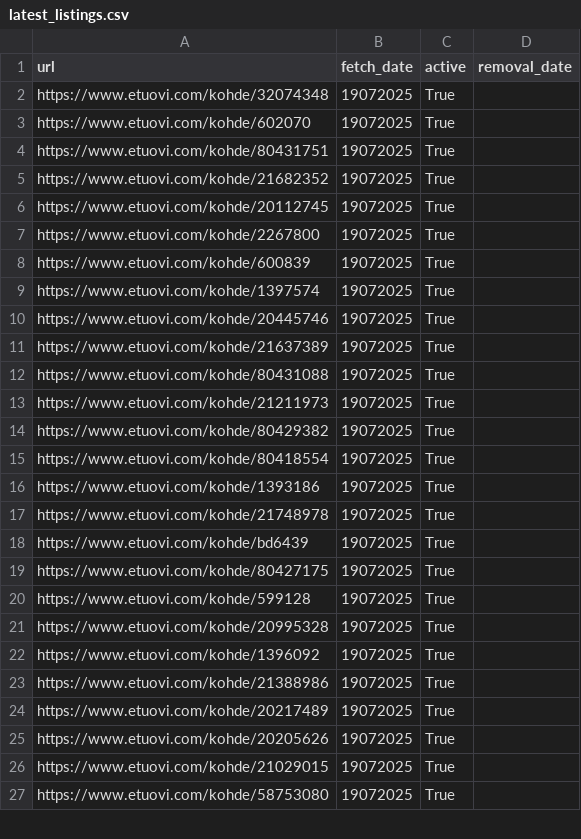
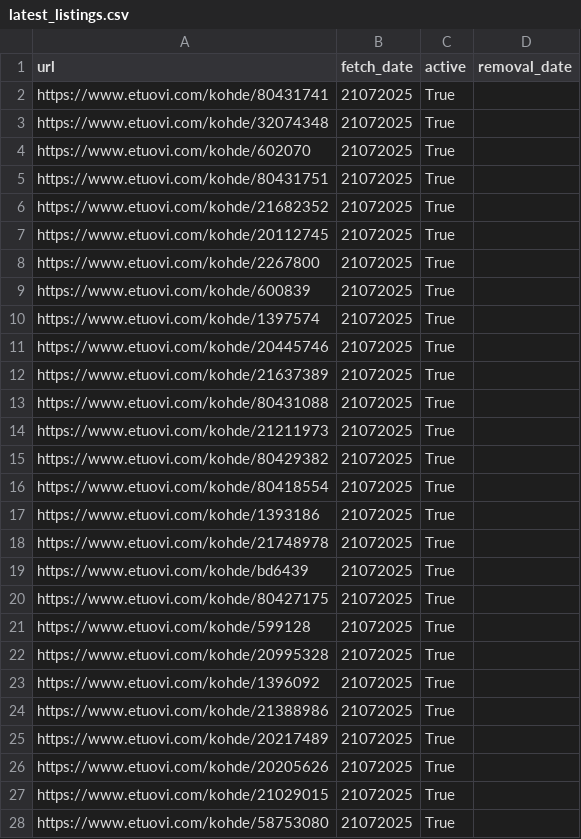
Before and after one commit to setuukka/etuovi, a CSV file: latest_listings.csv, drawn as a sheet; only a part is shown; the diff covers the shown part only.

```diff
--- a/latest_listings.csv
+++ b/latest_listings.csv
@@ -1,27 +1,28 @@
 url,fetch_date,active,removal_date
-https://www.etuovi.com/kohde/32074348,19072025,True,
-https://www.etuovi.com/kohde/602070,19072025,True,
-https://www.etuovi.com/kohde/80431751,19072025,True,
-https://www.etuovi.com/kohde/21682352,19072025,True,
-https://www.etuovi.com/kohde/20112745,19072025,True,
-https://www.etuovi.com/kohde/2267800,19072025,True,
-https://www.etuovi.com/kohde/600839,19072025,True,
-https://www.etuovi.com/kohde/1397574,19072025,True,
-https://www.etuovi.com/kohde/20445746,19072025,True,
-https://www.etuovi.com/kohde/21637389,19072025,True,
-https://www.etuovi.com/kohde/80431088,19072025,True,
-https://www.etuovi.com/kohde/21211973,19072025,True,
-https://www.etuovi.com/kohde/80429382,19072025,True,
-https://www.etuovi.com/kohde/80418554,19072025,True,
-https://www.etuovi.com/kohde/1393186,19072025,True,
-https://www.etuovi.com/kohde/21748978,19072025,True,
-https://www.etuovi.com/kohde/bd6439,19072025,True,
-https://www.etuovi.com/kohde/80427175,19072025,True,
-https://www.etuovi.com/kohde/599128,19072025,True,
-https://www.etuovi.com/kohde/20995328,19072025,True,
-https://www.etuovi.com/kohde/1396092,19072025,True,
-https://www.etuovi.com/kohde/21388986,19072025,True,
-https://www.etuovi.com/kohde/20217489,19072025,True,
-https://www.etuovi.com/kohde/20205626,19072025,True,
-https://www.etuovi.com/kohde/21029015,19072025,True,
-https://www.etuovi.com/kohde/58753080,19072025,True,
+https://www.etuovi.com/kohde/80431741,21072025,True,
+https://www.etuovi.com/kohde/32074348,21072025,True,
+https://www.etuovi.com/kohde/602070,21072025,True,
+https://www.etuovi.com/kohde/80431751,21072025,True,
+https://www.etuovi.com/kohde/21682352,21072025,True,
+https://www.etuovi.com/kohde/20112745,21072025,True,
+https://www.etuovi.com/kohde/2267800,21072025,True,
+https://www.etuovi.com/kohde/600839,21072025,True,
+https://www.etuovi.com/kohde/1397574,21072025,True,
+https://www.etuovi.com/kohde/20445746,21072025,True,
+https://www.etuovi.com/kohde/21637389,21072025,True,
+https://www.etuovi.com/kohde/80431088,21072025,True,
+https://www.etuovi.com/kohde/21211973,21072025,True,
+https://www.etuovi.com/kohde/80429382,21072025,True,
+https://www.etuovi.com/kohde/80418554,21072025,True,
+https://www.etuovi.com/kohde/1393186,21072025,True,
+https://www.etuovi.com/kohde/21748978,21072025,True,
+https://www.etuovi.com/kohde/bd6439,21072025,True,
+https://www.etuovi.com/kohde/80427175,21072025,True,
+https://www.etuovi.com/kohde/599128,21072025,True,
+https://www.etuovi.com/kohde/20995328,21072025,True,
+https://www.etuovi.com/kohde/1396092,21072025,True,
+https://www.etuovi.com/kohde/21388986,21072025,True,
+https://www.etuovi.com/kohde/20217489,21072025,True,
+https://www.etuovi.com/kohde/20205626,21072025,True,
+https://www.etuovi.com/kohde/21029015,21072025,True,
+https://www.etuovi.com/kohde/58753080,21072025,True,
```
Also changed, not shown: 34 edited cells elsewhere in this file, riisuttu.csv, 3 other files.
